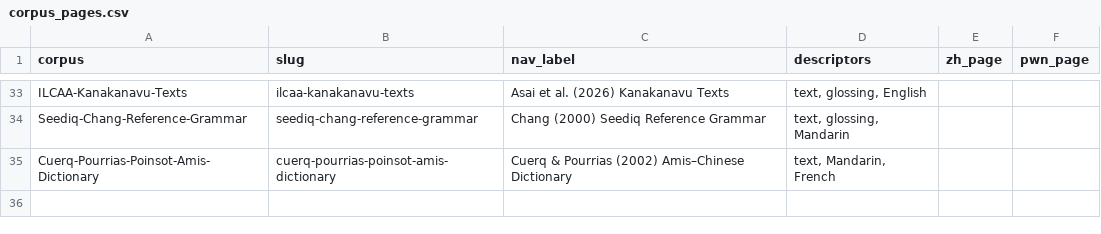
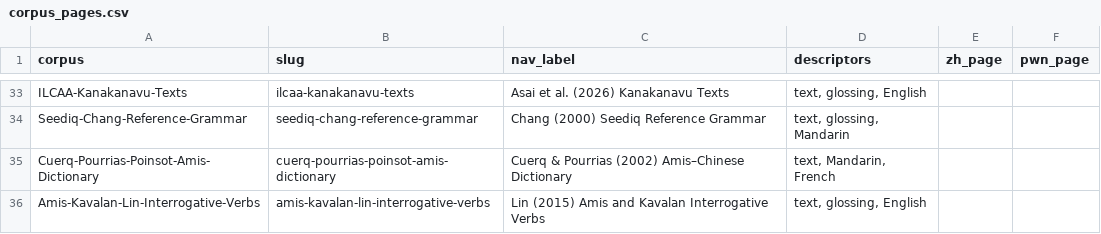
Before and after one commit to FormosanBank/FormosanBank, a CSV file: docs/site/corpus_pages.csv, drawn as a sheet; only a part is shown, gaps mark what is left out; the diff names each change by its address in the sheet, - before the commit and + after, or states it on an @@ line.

```diff
--- a/docs/site/corpus_pages.csv
+++ b/docs/site/corpus_pages.csv
+row 36: Amis-Kavalan-Lin-Interrogative-Verbs | amis-kavalan-lin-interrogative-verbs | Lin (2015) Amis and Kavalan Interrogative Verbs | text, glossing, English
```
Also changed, not shown: 10 other files.
